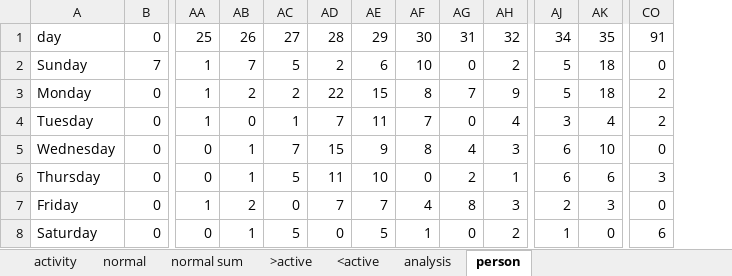
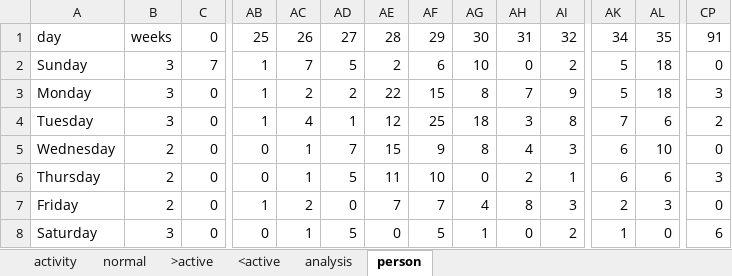
Before and after one commit to dcmartin/age-at-home, an Excel workbook: public/data/person.xlsx, sheet person, drawn as a sheet; only a part is shown, gaps mark what is left out; values as stored, in another font and other column widths than the file's, no borders; addresses are those after the commit; the diff names each change by its address in the sheet, - before the commit and + after, or states it on an @@ line.

```diff
--- a/public/data/person.xlsx (sheet person)
+++ b/public/data/person.xlsx (sheet person)
-sheet tab: normal sum
+column B, rows 1-8: weeks | 3 | 3 | 3 | 2 | 2 | 2 | 3
-CP3: 2
+CP3: 3
-AC4: 0
+AC4: 4
-AE4: 7
+AE4: 12
-AF4: 11
+AF4: 25
-AG4: 7
+AG4: 18
-AH4: 0
+AH4: 3
-AI4: 4
+AI4: 8
-AK4: 3
+AK4: 7
-AL4: 4
+AL4: 6
```
Also changed, not shown: sheet analysis, formulas that keep their value, charts or pictures, 16 other files.
